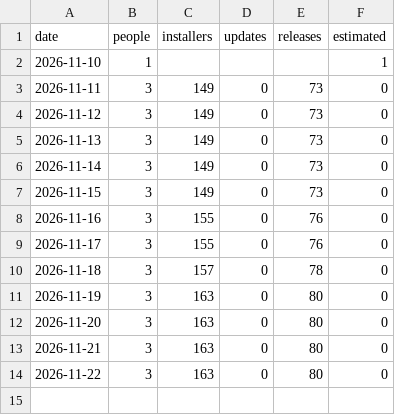
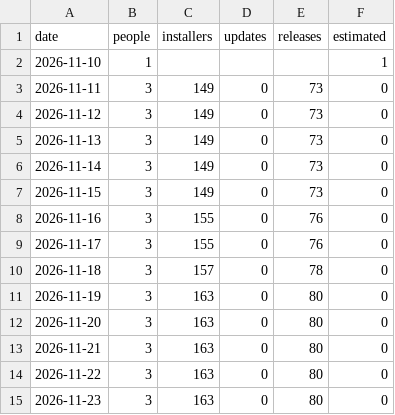
Before and after one commit to hazymat/WinGCal, a CSV file: downloads.csv, drawn as a sheet; the diff names each change by its address in the sheet, - before the commit and + after, or states it on an @@ line.

Commit message:
Download counts 2026-11-23 02:46

```diff
--- a/downloads.csv
+++ b/downloads.csv
+row 15: 2026-11-23 | 3 | 163 | 0 | 80 | 0
```
